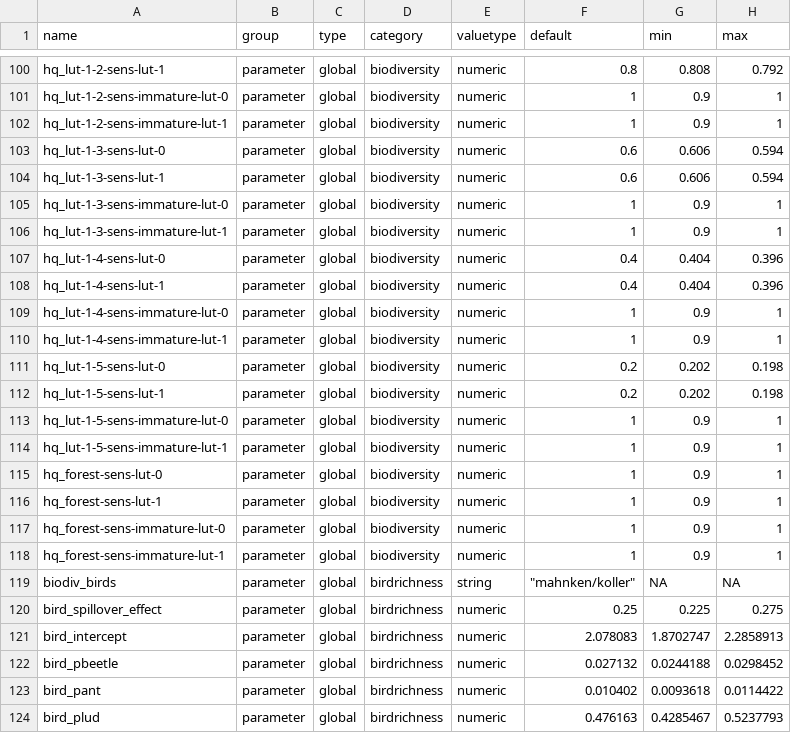
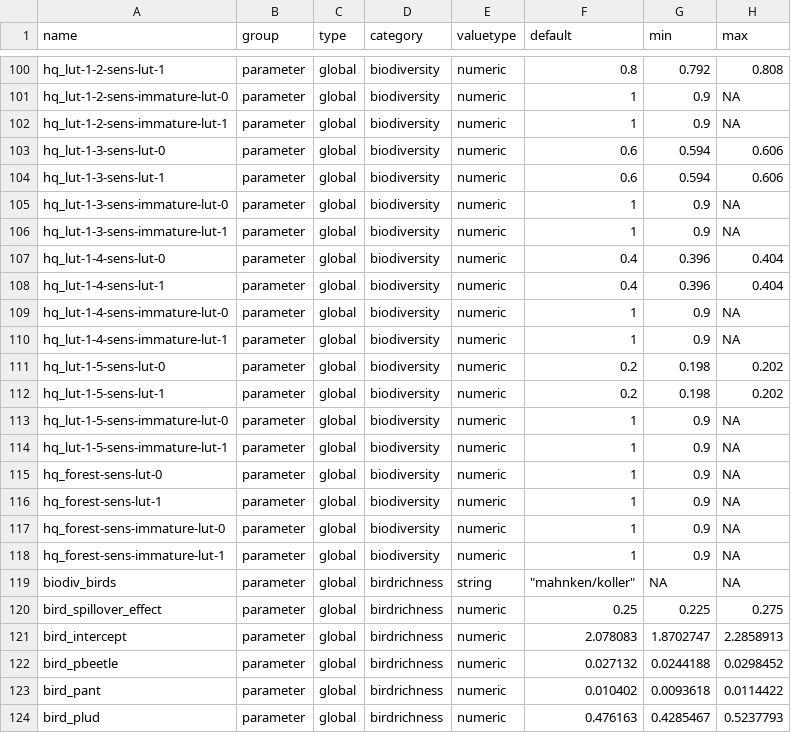
Before and after one commit to EFForTS-B10/Refforts, a CSV file: data_raw/EFForTS-ABM_parameters_and_output.csv, drawn as a sheet; only a part is shown, gaps mark what is left out; the diff covers the shown part only; the diff names each change by its address in the sheet, - before the commit and + after, or states it on an @@ line.

```diff
--- a/data_raw/EFForTS-ABM_parameters_and_output.csv
+++ b/data_raw/EFForTS-ABM_parameters_and_output.csv
-G100 (min): 0.808
+G100 (min): 0.792
-H100 (max): 0.792
+H100 (max): 0.808
-H101:H102 (max): 1
+H101:H102 (max): NA
-G103:G104 (min): 0.606
+G103:G104 (min): 0.594
-H103:H104 (max): 0.594
+H103:H104 (max): 0.606
-H105:H106 (max): 1
+H105:H106 (max): NA
-G107:G108 (min): 0.404
+G107:G108 (min): 0.396
-H107:H108 (max): 0.396
+H107:H108 (max): 0.404
-H109:H110 (max): 1
+H109:H110 (max): NA
-G111:G112 (min): 0.202
+G111:G112 (min): 0.198
-H111:H112 (max): 0.198
+H111:H112 (max): 0.202
-H113:H118 (max): 1
+H113:H118 (max): NA
```
Also changed, not shown: 36 edited cells elsewhere in this file, 1 other file.
